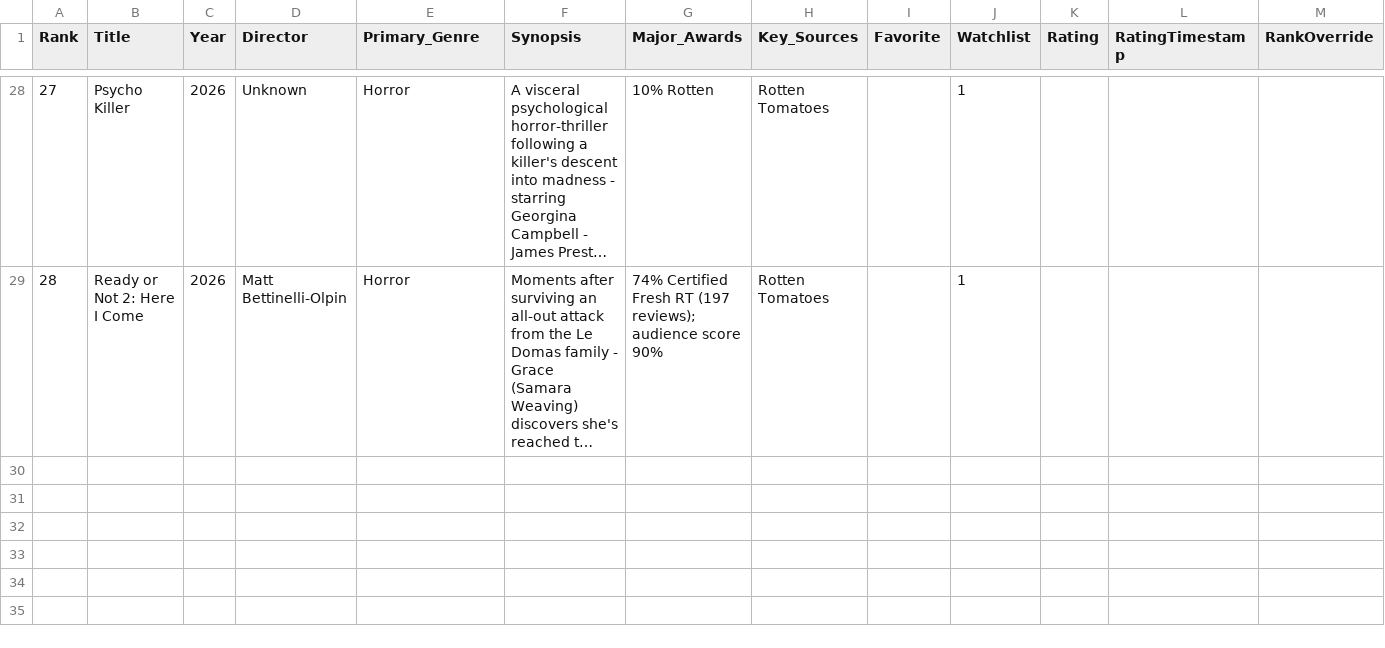
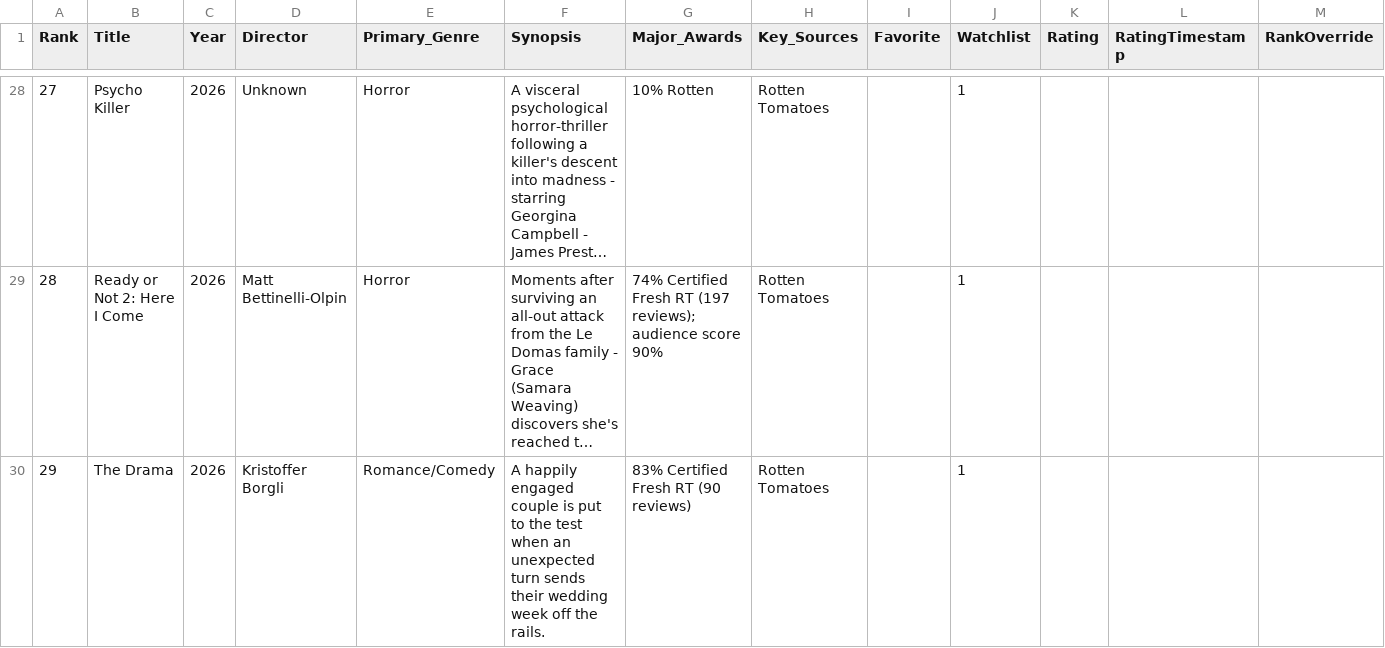
Before and after one commit to EwanWatson/cinevault, a CSV file: films_2026.csv, drawn as a sheet; only a part is shown, gaps mark what is left out; long unchanged cells end in …; the diff names each change by its address in the sheet, - before the commit and + after, or states it on an @@ line.

Commit message:
add film

```diff
--- a/films_2026.csv
+++ b/films_2026.csv
+row 30: 29 | The Drama | 2026 | Kristoffer Borgli | Romance/Comedy | A happily engaged couple is put to the test when an unexpected turn sends their wedding week off the rails. | 83% Certified Fresh RT (90 reviews) | Rotten Tomatoes |  | 1
```
